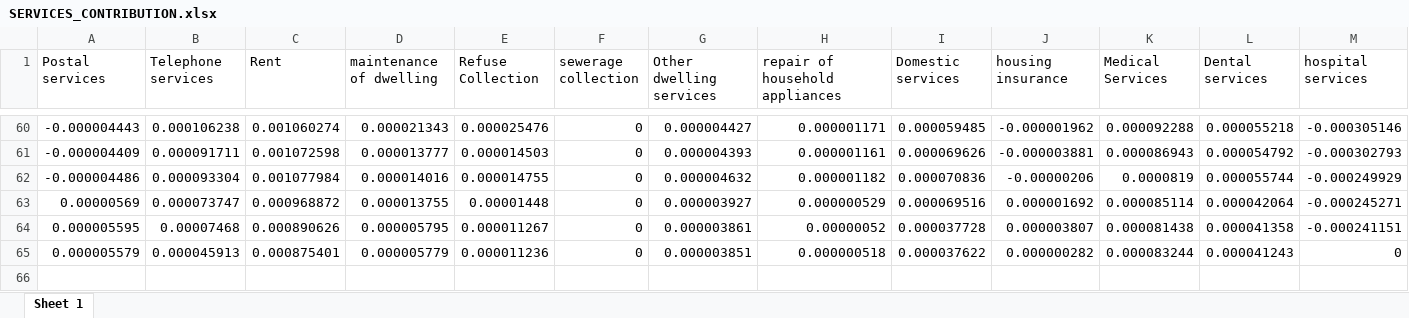
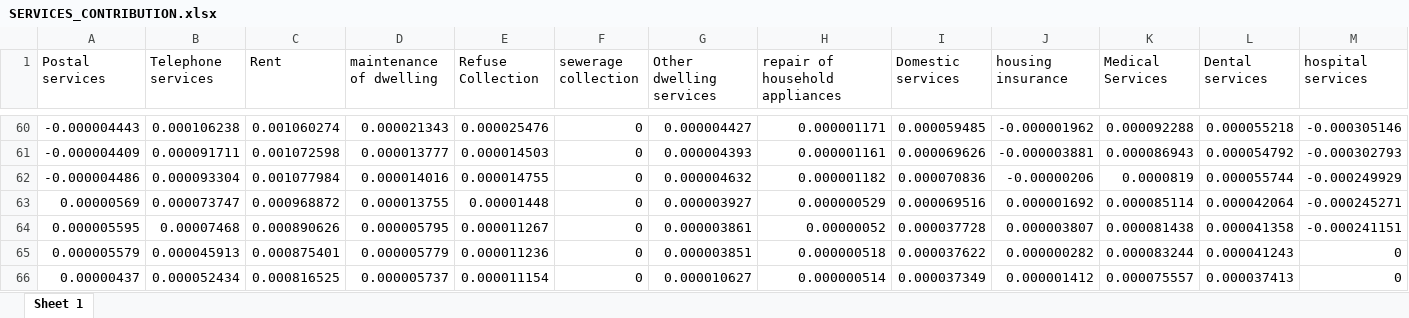
Before and after one commit to mflanagan201/gcal_auto, an Excel workbook: SERVICES_CONTRIBUTION.xlsx, sheet Sheet 1, drawn as a sheet; only a part is shown, gaps mark what is left out; values as stored, in another font and other column widths than the file's, no borders; rows hold the shown columns only; the diff names each change by its address in the sheet, - before the commit and + after, or states it on an @@ line.

Commit message:
Add Inflation_contributions_graph_data.XLSX, Waterfall_graph_data.XLSX, and trimmed_graph_data.XLSX

```diff
--- a/SERVICES_CONTRIBUTION.xlsx (sheet Sheet 1)
+++ b/SERVICES_CONTRIBUTION.xlsx (sheet Sheet 1)
+row 66: 0.00000437 | 0.000052434 | 0.000816525 | 0.000005737 | 0.000011154 | 0 | 0.000010627 | 0.000000514 | 0.000037349 | 0.000001412 | 0.000075557 | 0.000037413 | 0
```
Also changed, not shown: INDEX_VALUES.XLSX, INFLATIONCONTRIBUTIONWEIGHTS.xlsx, 4 other files.
